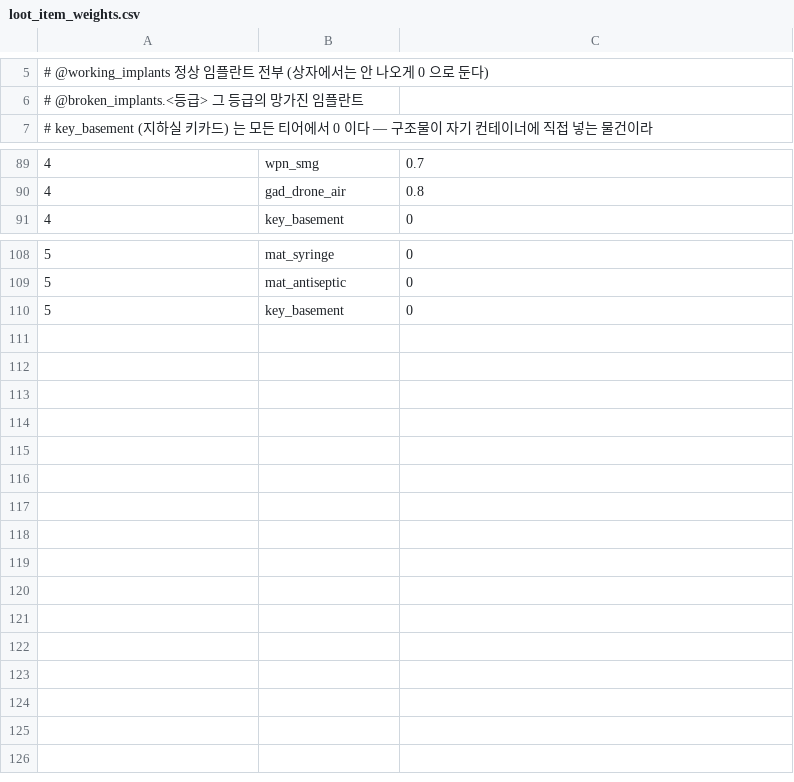
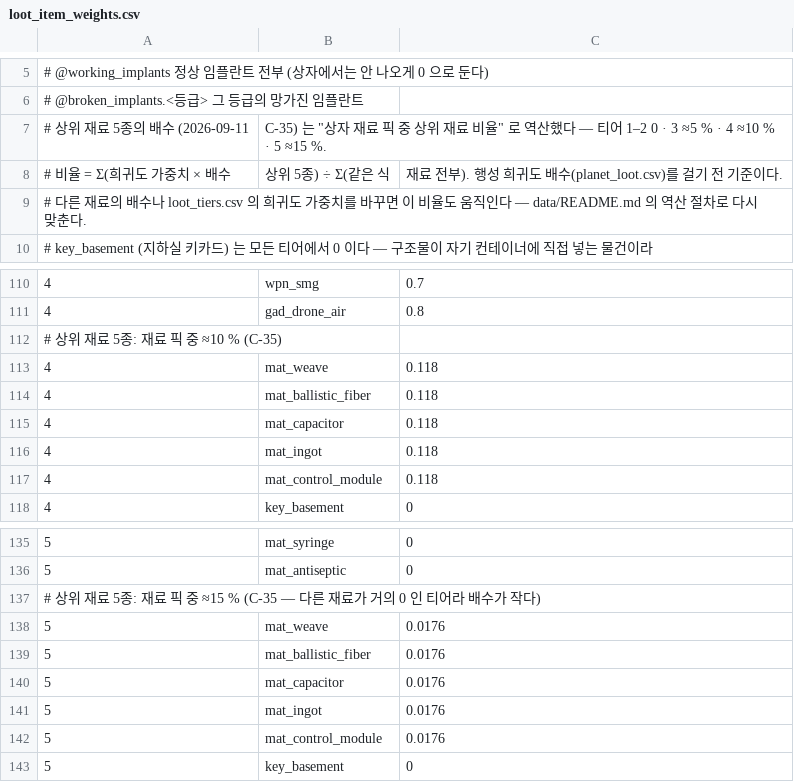
Before and after one commit to toniqat/Scavanger, a CSV file: data/loot_item_weights.csv, drawn as a sheet; only a part is shown, gaps mark what is left out; the diff covers the shown part only; the diff names each change by its address in the sheet, - before the commit and + after, or states it on an @@ line.

```diff
--- a/data/loot_item_weights.csv
+++ b/data/loot_item_weights.csv
+row 7: # 상위 재료 5종의 배수 (2026-09-11 | C-35) 는 "상자 재료 픽 중 상위 재료 비율" 로 역산했다 — 티어 1–2 0 · 3 ≈5 % · 4 ≈10 % · 5 ≈15 %.
+row 8: # 비율 = Σ(희귀도 가중치 × 배수 | 상위 5종) ÷ Σ(같은 식 | 재료 전부). 행성 희귀도 배수(planet_loot.csv)를 걸기 전 기준이다.
+row 9: # 다른 재료의 배수나 loot_tiers.csv 의 희귀도 가중치를 바꾸면 이 비율도 움직인다 — data/README.md 의 역산 절차로 다시 맞춘다.
+row 112: # 상위 재료 5종: 재료 픽 중 ≈10 % (C-35)
+row 113: 4 | mat_weave | 0.118
+row 114: 4 | mat_ballistic_fiber | 0.118
+row 115: 4 | mat_capacitor | 0.118
+row 116: 4 | mat_ingot | 0.118
+row 117: 4 | mat_control_module | 0.118
+row 137: # 상위 재료 5종: 재료 픽 중 ≈15 % (C-35 — 다른 재료가 거의 0 인 티어라 배수가 작다)
+row 138: 5 | mat_weave | 0.0176
+row 139: 5 | mat_ballistic_fiber | 0.0176
+row 140: 5 | mat_capacitor | 0.0176
+row 141: 5 | mat_ingot | 0.0176
+row 142: 5 | mat_control_module | 0.0176
```
Also changed, not shown: 18 added rows elsewhere in this file, data/bags.csv, data/recipes.csv, 29 other files.
